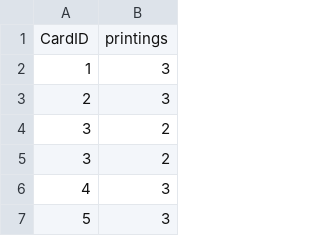
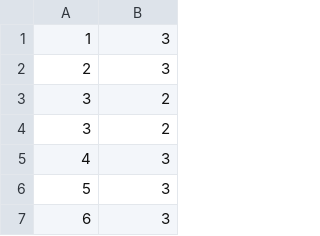
Before and after one commit to WStrange90/HoardSorter, a CSV file: Database Files/Set_Intermediary.csv, drawn as a sheet; only a part is shown; the shorter side is filled out with more unchanged rows.

Commit message:
Cleaning up data files for final import

```diff
--- a/Database Files/Set_Intermediary.csv
+++ b/Database Files/Set_Intermediary.csv
@@ -1,2 +1 @@
-CardID,printings
 1,3
```
Also changed, not shown: Database Files/Colors_Intermediary.csv, Database Files/Rarities_Intermediary.csv, 1 other file.
